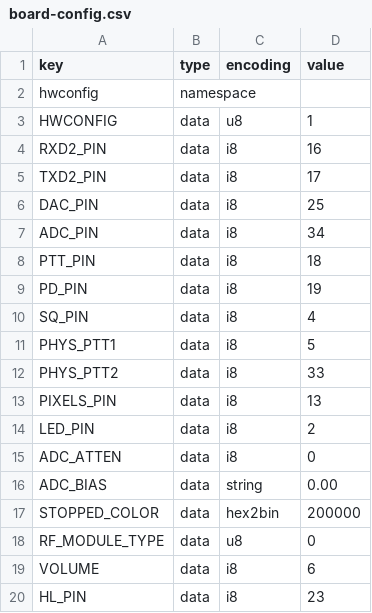
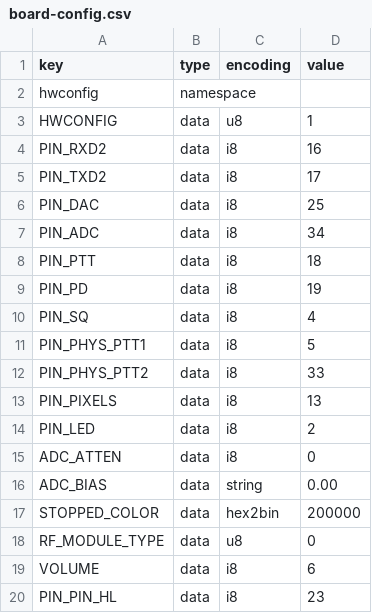
Before and after one commit to VanceVagell/kv4p-ht, a CSV file: pcb/v2.0c/board-config.csv, drawn as a sheet.

```diff
--- a/pcb/v2.0c/board-config.csv
+++ b/pcb/v2.0c/board-config.csv
@@ -3,13 +3,13 @@ hwconfig,namespace,,
 HWCONFIG,data,u8,1
-RXD2_PIN,data,i8,16
-TXD2_PIN,data,i8,17
-DAC_PIN,data,i8,25
-ADC_PIN,data,i8,34
-PTT_PIN,data,i8,18
-PD_PIN,data,i8,19
-SQ_PIN,data,i8,4
-PHYS_PTT1,data,i8,5
-PHYS_PTT2,data,i8,33
-PIXELS_PIN,data,i8,13
-LED_PIN,data,i8,2
+PIN_RXD2,data,i8,16
+PIN_TXD2,data,i8,17
+PIN_DAC,data,i8,25
+PIN_ADC,data,i8,34
+PIN_PTT,data,i8,18
+PIN_PD,data,i8,19
+PIN_SQ,data,i8,4
+PIN_PHYS_PTT1,data,i8,5
+PIN_PHYS_PTT2,data,i8,33
+PIN_PIXELS,data,i8,13
+PIN_LED,data,i8,2
 ADC_ATTEN,data,i8,0
@@ -19,2 +19,2 @@ RF_MODULE_TYPE,data,u8,0
 VOLUME,data,i8,6
-HL_PIN,data,i8,23
+PIN_PIN_HL,data,i8,23
```
Also changed, not shown: pcb/v1.5/board-config-uhf.csv, pcb/v1.5/board-config.csv, 33 other files.
